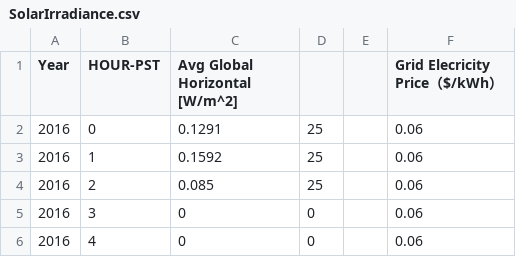
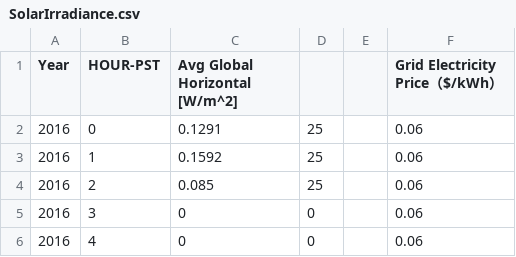
Before and after one commit to fredrikofstad/RL-Microgrid-Coordination, a CSV file: data/SolarIrradiance.csv, drawn as a sheet; only a part is shown.

```diff
--- a/data/SolarIrradiance.csv
+++ b/data/SolarIrradiance.csv
@@ -1,2 +1,2 @@
-Year,HOUR-PST,Avg Global Horizontal [W/m^2],,,Grid Elecricity Price（$/kWh）
+Year,HOUR-PST,Avg Global Horizontal [W/m^2],,,Grid Electricity Price（$/kWh）
 2016,0,0.1291,25,,0.06
```
Also changed, not shown: data/rate_consumption_charge.csv, 4 other files.
